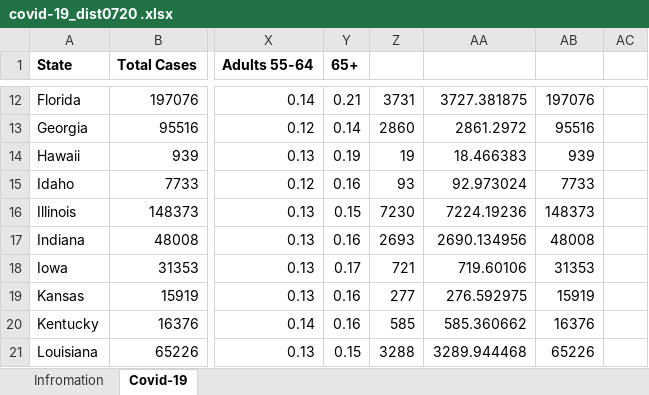
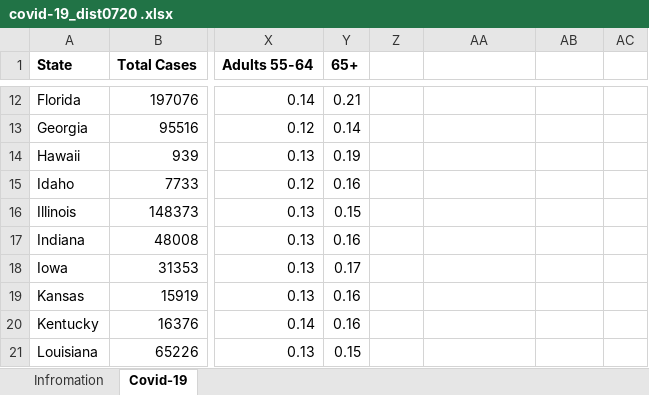
Before and after one commit to MadhuAtBerkeley/Lab-3, an Excel workbook: covid-19_dist0720 .xlsx, sheet Covid-19, drawn as a sheet; only a part is shown, gaps mark what is left out; values as stored, in another font and other column widths than the file's, no borders; the diff covers the shown part only; the diff names each change by its address in the sheet, - before the commit and + after, or states it on an @@ line.

```diff
--- a/covid-19_dist0720 .xlsx (sheet Covid-19)
+++ b/covid-19_dist0720 .xlsx (sheet Covid-19)
-Z12: 3731
+Z12: (empty)
-AA12: 3727.381875
+AA12: (empty)
-AB12: 197076
+AB12: (empty)
-Z13: 2860
+Z13: (empty)
-AA13: 2861.2972
+AA13: (empty)
-AB13: 95516
+AB13: (empty)
-Z14: 19
+Z14: (empty)
-AA14: 18.466383
+AA14: (empty)
-AB14: 939
+AB14: (empty)
-Z15: 93
+Z15: (empty)
-AA15: 92.973024
+AA15: (empty)
-AB15: 7733
+AB15: (empty)
-Z16: 7230
+Z16: (empty)
-AA16: 7224.19236
+AA16: (empty)
-AB16: 148373
+AB16: (empty)
-Z17: 2693
+Z17: (empty)
-AA17: 2690.134956
+AA17: (empty)
-AB17: 48008
+AB17: (empty)
-Z18: 721
+Z18: (empty)
-AA18: 719.60106
+AA18: (empty)
-AB18: 31353
+AB18: (empty)
-Z19: 277
+Z19: (empty)
-AA19: 276.592975
+AA19: (empty)
-AB19: 15919
+AB19: (empty)
-Z20: 585
+Z20: (empty)
-AA20: 585.360662
+AA20: (empty)
-AB20: 16376
+AB20: (empty)
-Z21: 3288
+Z21: (empty)
-AA21: 3289.944468
+AA21: (empty)
-AB21: 65226
+AB21: (empty)
```
Also changed, not shown: 127 edited cells elsewhere in this sheet.
